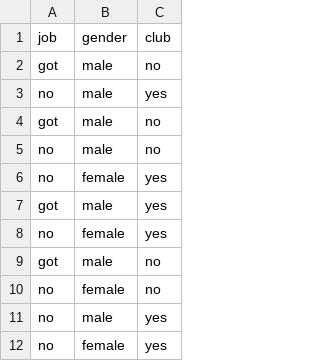
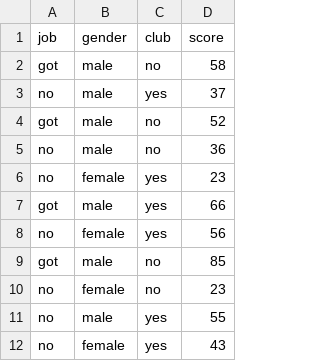
Before and after one commit to HirooHirose/datafiles, a CSV file: naitei0.csv, drawn as a sheet; only a part is shown; the diff names each change by its address in the sheet, - before the commit and + after, or states it on an @@ line.

```diff
--- a/naitei0.csv
+++ b/naitei0.csv
+column D (score), rows 2-12: 58 | 37 | 52 | 36 | 23 | 66 | 56 | 85 | 23 | 55 | 43
```
Also changed, not shown: naitei1.csv.
